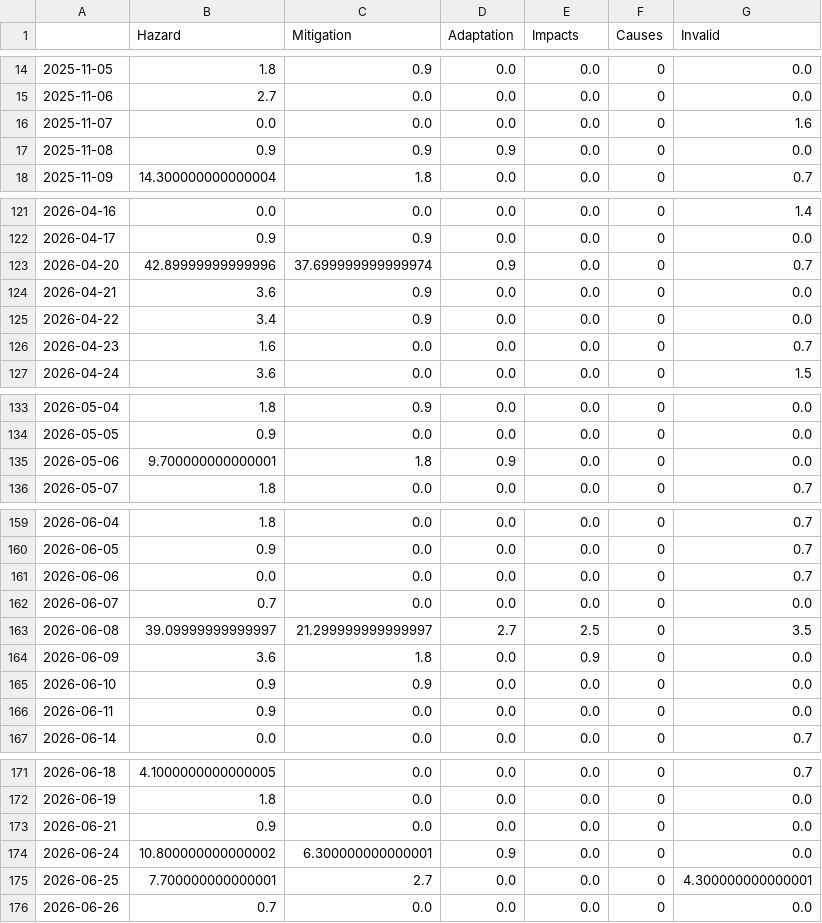
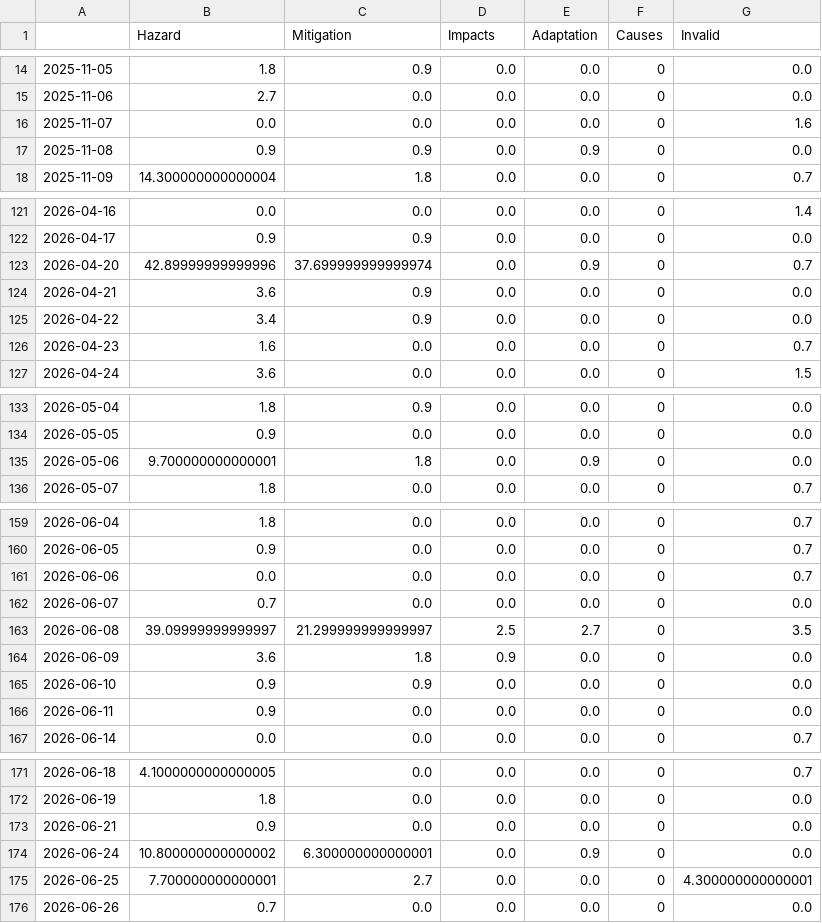
Before and after one commit to tg-news/TsunamiIsComing, a CSV file: csv/topics_date.csv, drawn as a sheet; only a part is shown, gaps mark what is left out; the diff covers the shown part only.

```diff
--- a/csv/topics_date.csv
+++ b/csv/topics_date.csv
@@ -1 +1 @@
-,Hazard,Mitigation,Adaptation,Impacts,Causes,Invalid
+,Hazard,Mitigation,Impacts,Adaptation,Causes,Invalid
@@ -16,3 +16,3 @@
 2025-11-07,0.0,0.0,0.0,0.0,0,1.6
-2025-11-08,0.9,0.9,0.9,0.0,0,0.0
+2025-11-08,0.9,0.9,0.0,0.9,0,0.0
 2025-11-09,14.300000000000004,1.8,0.0,0.0,0,0.7
@@ -122,3 +122,3 @@
 2026-04-17,0.9,0.9,0.0,0.0,0,0.0
-2026-04-20,42.89999999999996,37.699999999999974,0.9,0.0,0,0.7
+2026-04-20,42.89999999999996,37.699999999999974,0.0,0.9,0,0.7
 2026-04-21,3.6,0.9,0.0,0.0,0,0.0
@@ -134,3 +134,3 @@
 2026-05-05,0.9,0.0,0.0,0.0,0,0.0
-2026-05-06,9.700000000000001,1.8,0.9,0.0,0,0.0
+2026-05-06,9.700000000000001,1.8,0.0,0.9,0,0.0
 2026-05-07,1.8,0.0,0.0,0.0,0,0.7
@@ -162,4 +162,4 @@
 2026-06-07,0.7,0.0,0.0,0.0,0,0.0
-2026-06-08,39.09999999999997,21.299999999999997,2.7,2.5,0,3.5
-2026-06-09,3.6,1.8,0.0,0.9,0,0.0
+2026-06-08,39.09999999999997,21.299999999999997,2.5,2.7,0,3.5
+2026-06-09,3.6,1.8,0.9,0.0,0,0.0
 2026-06-10,0.9,0.9,0.0,0.0,0,0.0
@@ -173,3 +173,3 @@
 2026-06-21,0.9,0.0,0.0,0.0,0,0.0
-2026-06-24,10.800000000000002,6.300000000000001,0.9,0.0,0,0.0
+2026-06-24,10.800000000000002,6.300000000000001,0.0,0.9,0,0.0
 2026-06-25,7.700000000000001,2.7,0.0,0.0,0,4.300000000000001
```
Also changed, not shown: 3 added rows and 32 edited cells elsewhere in this file, 5 other files.
